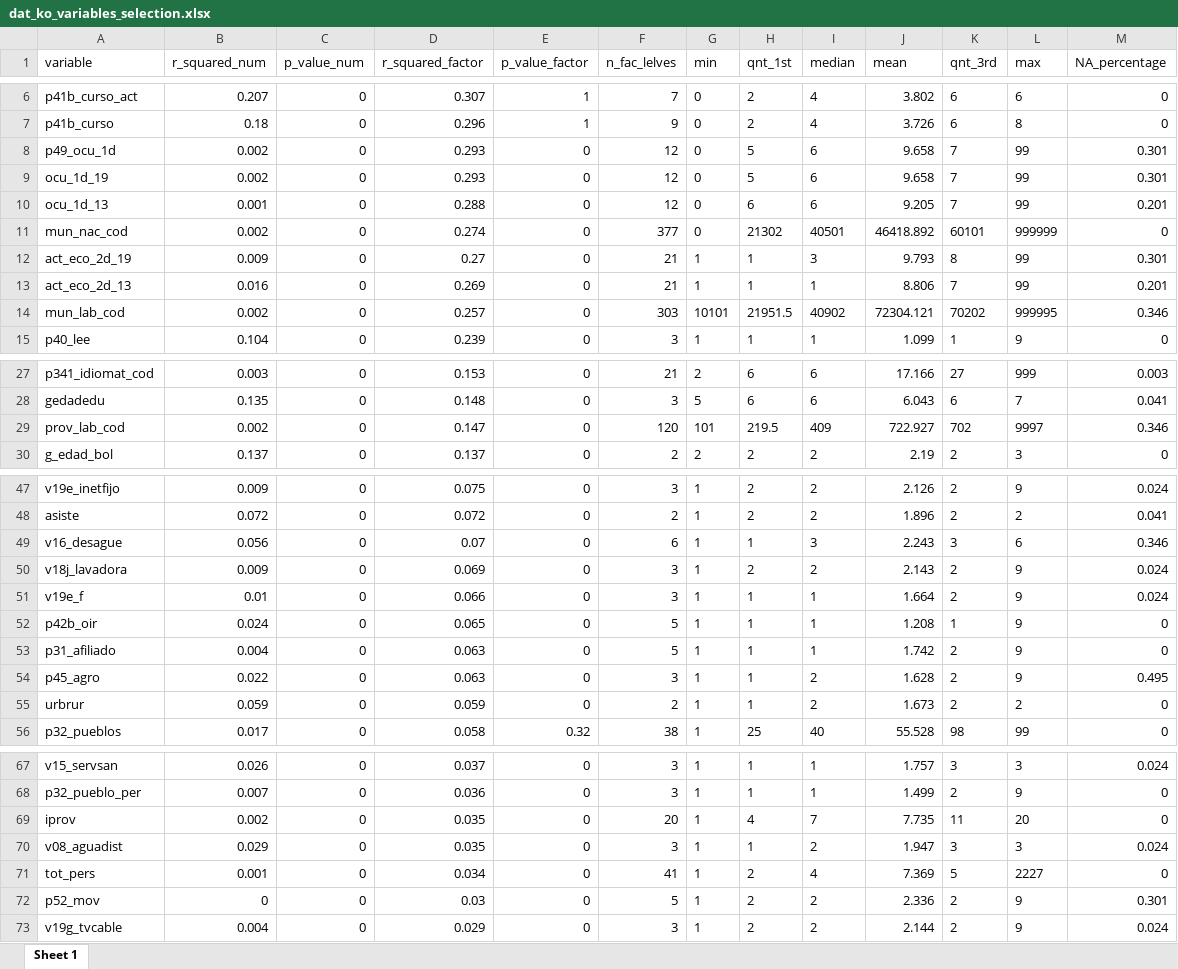
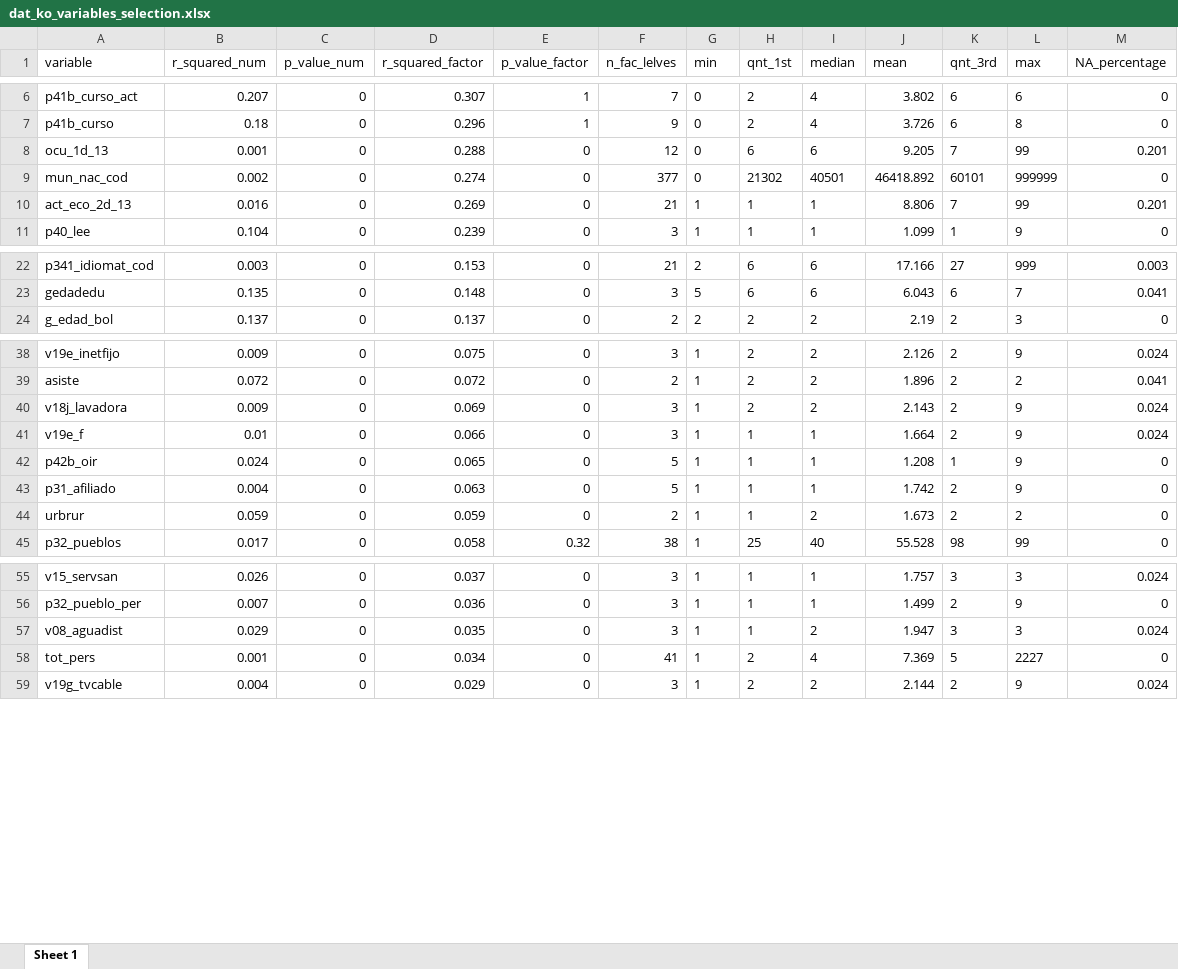
Before and after one commit to lorenzoehler/SAE_WS25, an Excel workbook: data_raw/2024_census/processed/dat_ko_variables_selection.xlsx, sheet Sheet 1, drawn as a sheet; only a part is shown, gaps mark what is left out; values as stored, in another font and other column widths than the file's, no borders; the diff covers the shown part only; the diff names each change by its address in the sheet, - before the commit and + after, or states it on an @@ line.

```diff
--- a/data_raw/2024_census/processed/dat_ko_variables_selection.xlsx (sheet Sheet 1)
+++ b/data_raw/2024_census/processed/dat_ko_variables_selection.xlsx (sheet Sheet 1)
-row 8: p49_ocu_1d | 0.002 | 0 | 0.293 | 0 | 12 | 0 | 5 | 6 | 9.658 | 7 | 99 | 0.301
-row 9: ocu_1d_19 | 0.002 | 0 | 0.293 | 0 | 12 | 0 | 5 | 6 | 9.658 | 7 | 99 | 0.301
-row 12: act_eco_2d_19 | 0.009 | 0 | 0.27 | 0 | 21 | 1 | 1 | 3 | 9.793 | 8 | 99 | 0.301
-row 14: mun_lab_cod | 0.002 | 0 | 0.257 | 0 | 303 | 10101 | 21951.5 | 40902 | 72304.121 | 70202 | 999995 | 0.346
-row 29: prov_lab_cod | 0.002 | 0 | 0.147 | 0 | 120 | 101 | 219.5 | 409 | 722.927 | 702 | 9997 | 0.346
-row 49: v16_desague | 0.056 | 0 | 0.07 | 0 | 6 | 1 | 1 | 3 | 2.243 | 3 | 6 | 0.346
-row 54: p45_agro | 0.022 | 0 | 0.063 | 0 | 3 | 1 | 1 | 2 | 1.628 | 2 | 9 | 0.495
-row 69: iprov | 0.002 | 0 | 0.035 | 0 | 20 | 1 | 4 | 7 | 7.735 | 11 | 20 | 0
-row 72: p52_mov | 0 | 0 | 0.03 | 0 | 5 | 1 | 2 | 2 | 2.336 | 2 | 9 | 0.301
```
Also changed, not shown: 11 removed rows elsewhere in this sheet, 41 other files.
